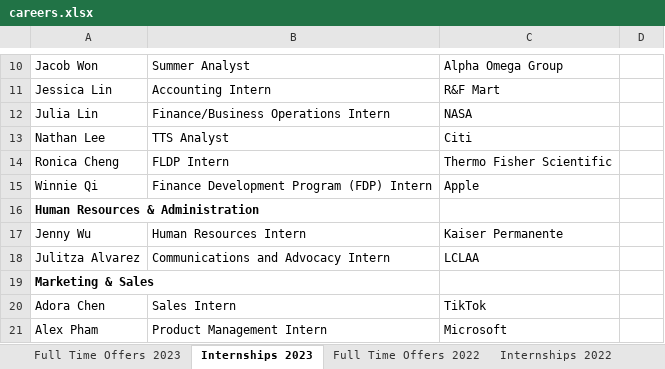
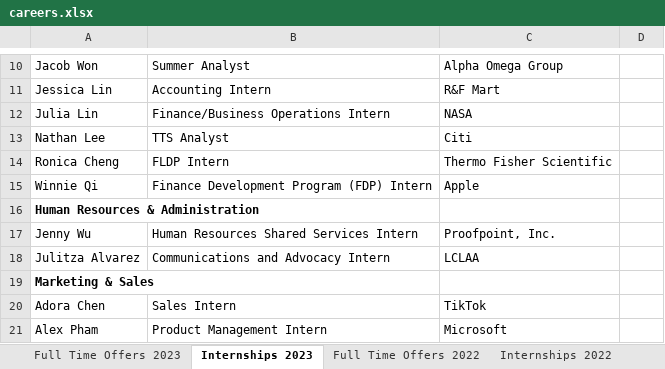
Before and after one commit to dspuci/dspuci-website-gatsby, an Excel workbook: src/data/careers.xlsx, sheet Internships 2023, drawn as a sheet; only a part is shown, gaps mark what is left out; values as stored, in another font and other column widths than the file's, no borders; the diff names each change by its address in the sheet, - before the commit and + after, or states it on an @@ line.

```diff
--- a/src/data/careers.xlsx (sheet Internships 2023)
+++ b/src/data/careers.xlsx (sheet Internships 2023)
-B17: Human Resources Intern
+B17: Human Resources Shared Services Intern
-C17: Kaiser Permanente
+C17: Proofpoint, Inc.
```
Also changed, not shown: src/data/summerfall23/bios_summerfall23.xlsx, src/data/summerfall23/leadership_summerfall23.xlsx, 6 other files.
